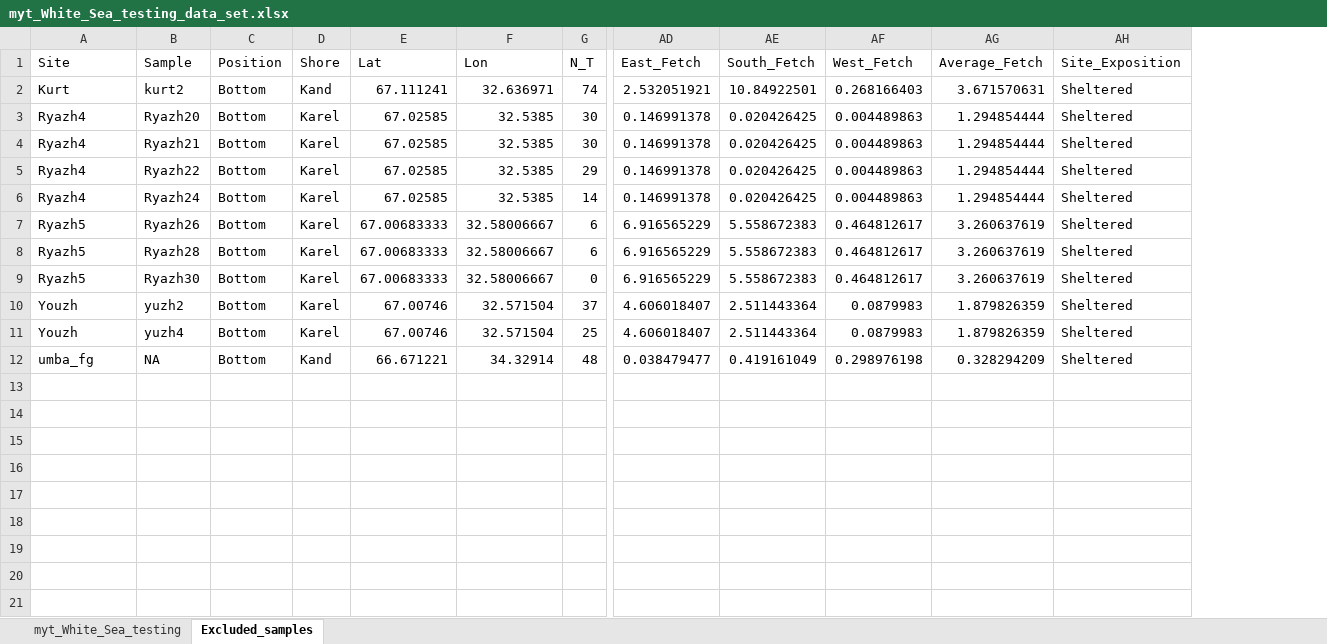
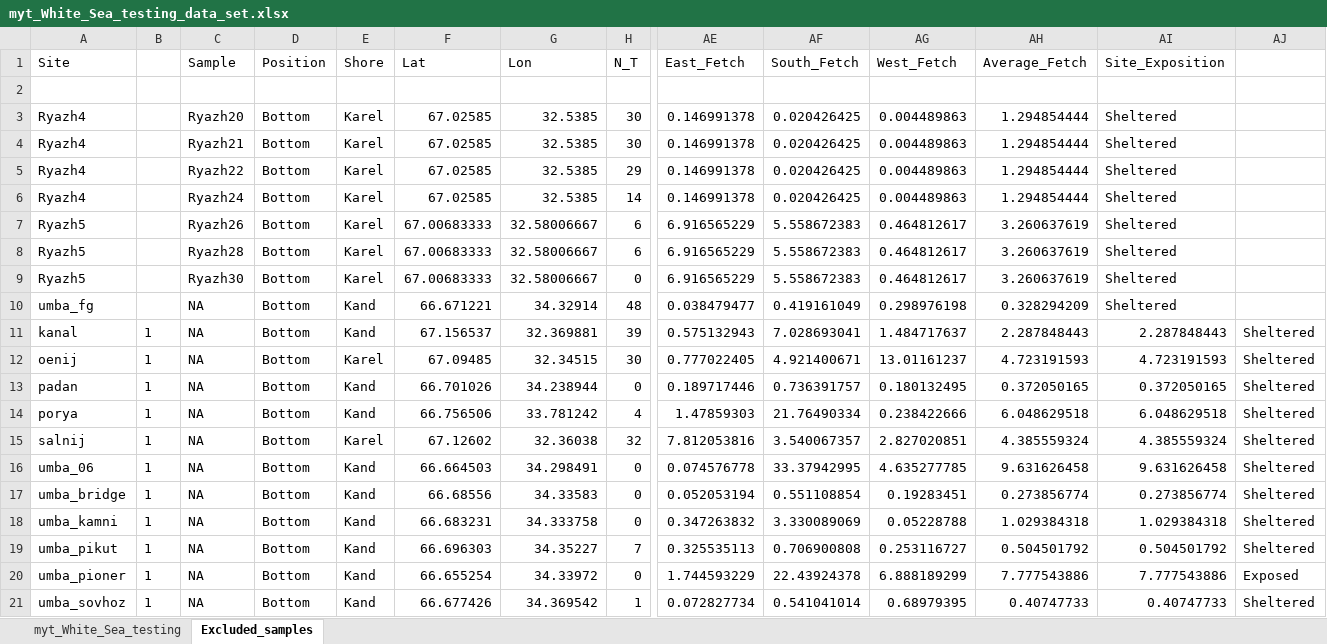
Before and after one commit to polydora/Articles_in_progress, an Excel workbook: Trossulus_edulis_distrudution_in_Kandalaksha_English/R_calc_dustred_2020/data/myt_White_Sea_testing_data_set.xlsx, sheet Excluded_samples, drawn as a sheet; only a part is shown, gaps mark what is left out; values as stored, in another font and other column widths than the file's, no borders; removed rows and columns are numbered as before the commit, all else as after; rows hold the shown columns only; the diff names each change by its address in the sheet, - before the commit and + after, or states it on an @@ line.

```diff
--- a/Trossulus_edulis_distrudution_in_Kandalaksha_English/R_calc_dustred_2020/data/myt_White_Sea_testing_data_set.xlsx (sheet Excluded_samples)
+++ b/Trossulus_edulis_distrudution_in_Kandalaksha_English/R_calc_dustred_2020/data/myt_White_Sea_testing_data_set.xlsx (sheet Excluded_samples)
+column B, empty
+column AJ, empty
-row 2: Kurt | kurt2 | Bottom | Kand | 67.111241 | 32.636971 | 74 | 2.532051921 | 10.84922501 | 0.268166403 | 3.671570631 | Sheltered
+row 2: (empty)
-row 10: Youzh | yuzh2 | Bottom | Karel | 67.00746 | 32.571504 | 37 | 4.606018407 | 2.511443364 | 0.0879983 | 1.879826359 | Sheltered
-row 11: Youzh | yuzh4 | Bottom | Karel | 67.00746 | 32.571504 | 25 | 4.606018407 | 2.511443364 | 0.0879983 | 1.879826359 | Sheltered
+row 11: kanal | 1 | NA | Bottom | Kand | 67.156537 | 32.369881 | 39 | 0.575132943 | 7.028693041 | 1.484717637 | 2.287848443 | 2.287848443 | Sheltered
+row 12: oenij | 1 | NA | Bottom | Karel | 67.09485 | 32.34515 | 30 | 0.777022405 | 4.921400671 | 13.01161237 | 4.723191593 | 4.723191593 | Sheltered
+row 13: padan | 1 | NA | Bottom | Kand | 66.701026 | 34.238944 | 0 | 0.189717446 | 0.736391757 | 0.180132495 | 0.372050165 | 0.372050165 | Sheltered
+row 14: porya | 1 | NA | Bottom | Kand | 66.756506 | 33.781242 | 4 | 1.47859303 | 21.76490334 | 0.238422666 | 6.048629518 | 6.048629518 | Sheltered
+row 15: salnij | 1 | NA | Bottom | Karel | 67.12602 | 32.36038 | 32 | 7.812053816 | 3.540067357 | 2.827020851 | 4.385559324 | 4.385559324 | Sheltered
+row 16: umba_06 | 1 | NA | Bottom | Kand | 66.664503 | 34.298491 | 0 | 0.074576778 | 33.37942995 | 4.635277785 | 9.631626458 | 9.631626458 | Sheltered
+row 17: umba_bridge | 1 | NA | Bottom | Kand | 66.68556 | 34.33583 | 0 | 0.052053194 | 0.551108854 | 0.19283451 | 0.273856774 | 0.273856774 | Sheltered
+row 18: umba_kamni | 1 | NA | Bottom | Kand | 66.683231 | 34.333758 | 0 | 0.347263832 | 3.330089069 | 0.05228788 | 1.029384318 | 1.029384318 | Sheltered
+row 19: umba_pikut | 1 | NA | Bottom | Kand | 66.696303 | 34.35227 | 7 | 0.325535113 | 0.706900808 | 0.253116727 | 0.504501792 | 0.504501792 | Sheltered
+row 20: umba_pioner | 1 | NA | Bottom | Kand | 66.655254 | 34.33972 | 0 | 1.744593229 | 22.43924378 | 6.888189299 | 7.777543886 | 7.777543886 | Exposed
+row 21: umba_sovhoz | 1 | NA | Bottom | Kand | 66.677426 | 34.369542 | 1 | 0.072827734 | 0.541041014 | 0.68979395 | 0.40747733 | 0.40747733 | Sheltered
```
Also changed, not shown: sheet myt_White_Sea_testing, Trossulus_edulis_distrudution_in_Kandalaksha_English/R_calc_dustred_2020/data/myt_full_2024.xlsx, 8 other files.
